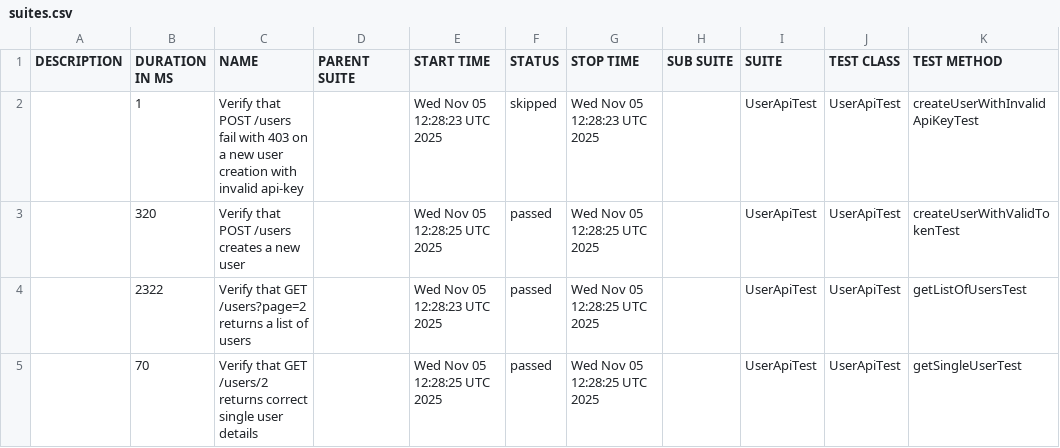
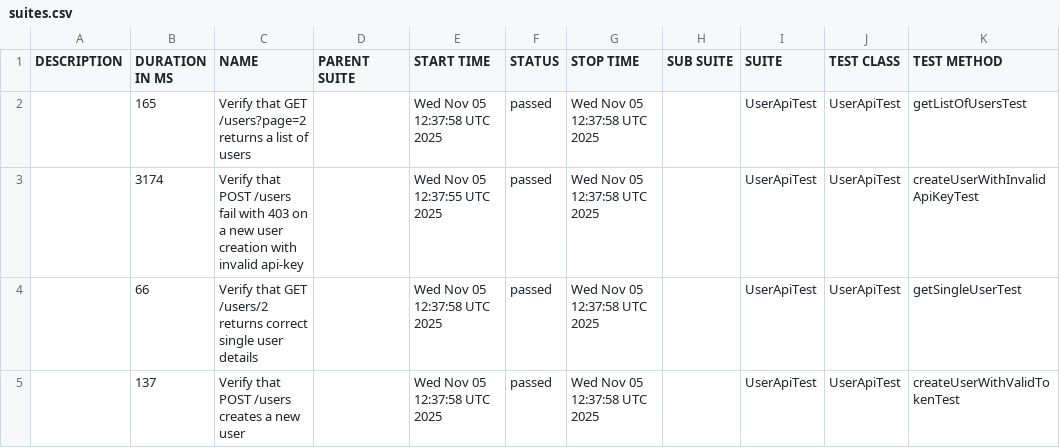
Before and after one commit to RodionYeremeiev/demo_taf_ui_api, a CSV file: api/data/suites.csv, drawn as a sheet.

```diff
--- a/api/data/suites.csv
+++ b/api/data/suites.csv
@@ -1,5 +1,5 @@
 "DESCRIPTION","DURATION IN MS","NAME","PARENT SUITE","START TIME","STATUS","STOP TIME","SUB SUITE","SUITE","TEST CLASS","TEST METHOD"
-"","1","Verify that POST /users fail with 403 on a new user creation with invalid api-key","","Wed Nov 05 12:28:23 UTC 2025","skipped","Wed Nov 05 12:28:23 UTC 2025","","UserApiTest","UserApiTest","createUserWithInvalidApiKeyTest"
-"","320","Verify that POST /users creates a new user","","Wed Nov 05 12:28:25 UTC 2025","passed","Wed Nov 05 12:28:25 UTC 2025","","UserApiTest","UserApiTest","createUserWithValidTokenTest"
-"","2322","Verify that GET /users?page=2 returns a list of users","","Wed Nov 05 12:28:23 UTC 2025","passed","Wed Nov 05 12:28:25 UTC 2025","","UserApiTest","UserApiTest","getListOfUsersTest"
-"","70","Verify that GET /users/2 returns correct single user details","","Wed Nov 05 12:28:25 UTC 2025","passed","Wed Nov 05 12:28:25 UTC 2025","","UserApiTest","UserApiTest","getSingleUserTest"
+"","165","Verify that GET /users?page=2 returns a list of users","","Wed Nov 05 12:37:58 UTC 2025","passed","Wed Nov 05 12:37:58 UTC 2025","","UserApiTest","UserApiTest","getListOfUsersTest"
+"","3174","Verify that POST /users fail with 403 on a new user creation with invalid api-key","","Wed Nov 05 12:37:55 UTC 2025","passed","Wed Nov 05 12:37:58 UTC 2025","","UserApiTest","UserApiTest","createUserWithInvalidApiKeyTest"
+"","66","Verify that GET /users/2 returns correct single user details","","Wed Nov 05 12:37:58 UTC 2025","passed","Wed Nov 05 12:37:58 UTC 2025","","UserApiTest","UserApiTest","getSingleUserTest"
+"","137","Verify that POST /users creates a new user","","Wed Nov 05 12:37:58 UTC 2025","passed","Wed Nov 05 12:37:58 UTC 2025","","UserApiTest","UserApiTest","createUserWithValidTokenTest"
```
Also changed, not shown: 34 other files.
